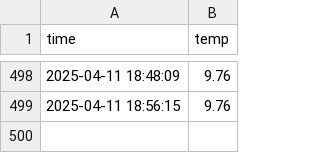
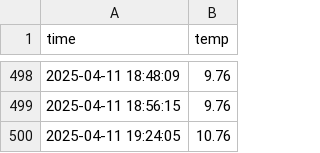
Before and after one commit to ajy5425/seoul_weather_5m, a CSV file: seoul_weather.csv, drawn as a sheet; only a part is shown, gaps mark what is left out; the diff names each change by its address in the sheet, - before the commit and + after, or states it on an @@ line.

```diff
--- a/seoul_weather.csv
+++ b/seoul_weather.csv
+row 500: 2025-04-11 19:24:05 | 10.76
```
